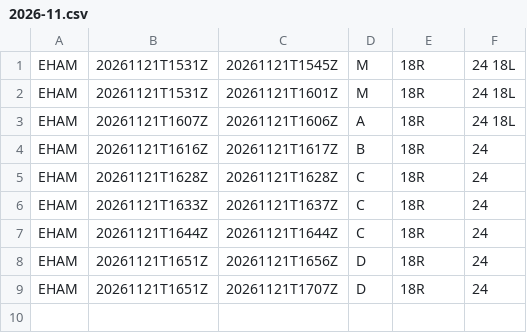
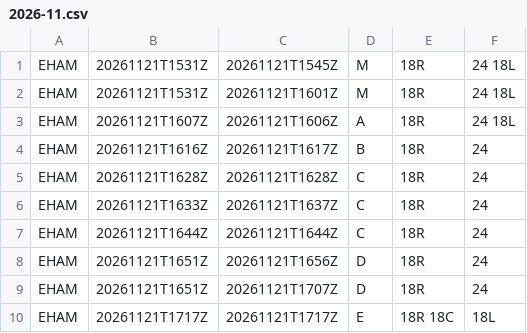
Before and after one commit to honghebincsg/pegasus-fid-gist, a CSV file: atis-history/EHAM/2026-11.csv, drawn as a sheet; the diff names each change by its address in the sheet, - before the commit and + after, or states it on an @@ line.

```diff
--- a/atis-history/EHAM/2026-11.csv
+++ b/atis-history/EHAM/2026-11.csv
+row 10: EHAM | 20261121T1717Z | 20261121T1717Z | E | 18R 18C | 18L
```
Also changed, not shown: atis-history/KMIA/2026-11.csv, 2 other files.
